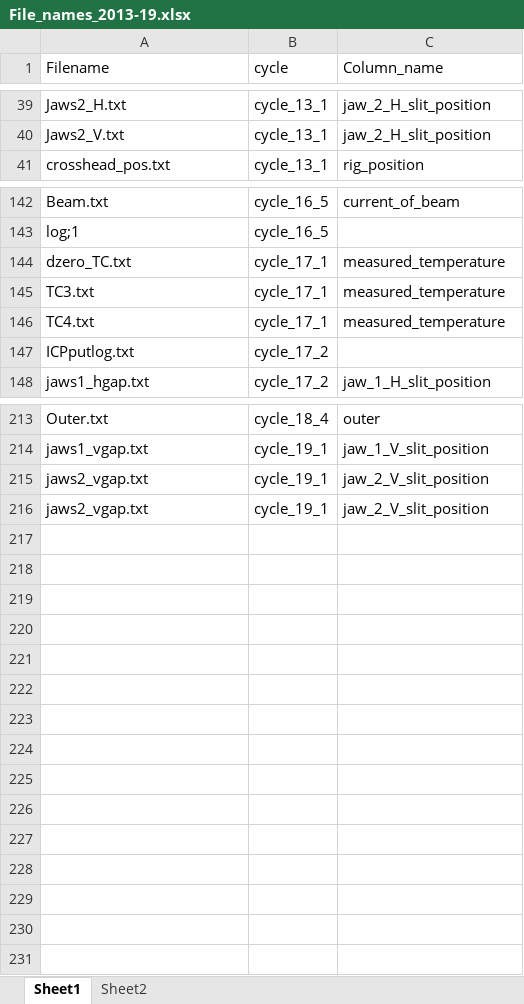
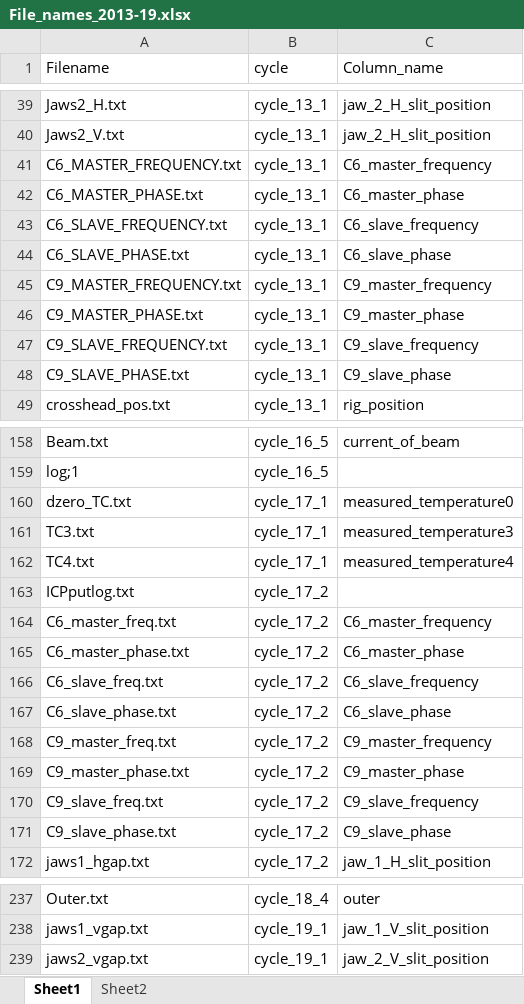
Before and after one commit to Zahaab/ENGIN-X-DATA-CLEANING, an Excel workbook: ENGIN_X_DATA_CLEANING/File_names_2013-19.xlsx, sheet Sheet1, drawn as a sheet; only a part is shown, gaps mark what is left out; values as stored, in another font and other column widths than the file's, no borders; charts and pictures not drawn; removed rows and columns are numbered as before the commit, all else as after; the diff covers the shown part only; the diff names each change by its address in the sheet, - before the commit and + after, or states it on an @@ line.

```diff
--- a/ENGIN_X_DATA_CLEANING/File_names_2013-19.xlsx (sheet Sheet1)
+++ b/ENGIN_X_DATA_CLEANING/File_names_2013-19.xlsx (sheet Sheet1)
+row 41: C6_MASTER_FREQUENCY.txt | cycle_13_1 | C6_master_frequency
+row 42: C6_MASTER_PHASE.txt | cycle_13_1 | C6_master_phase
+row 43: C6_SLAVE_FREQUENCY.txt | cycle_13_1 | C6_slave_frequency
+row 44: C6_SLAVE_PHASE.txt | cycle_13_1 | C6_slave_phase
+row 45: C9_MASTER_FREQUENCY.txt | cycle_13_1 | C9_master_frequency
+row 46: C9_MASTER_PHASE.txt | cycle_13_1 | C9_master_phase
+row 47: C9_SLAVE_FREQUENCY.txt | cycle_13_1 | C9_slave_frequency
+row 48: C9_SLAVE_PHASE.txt | cycle_13_1 | C9_slave_phase
-C160 (Column_name): measured_temperature
+C160 (Column_name): measured_temperature0
-C161 (Column_name): measured_temperature
+C161 (Column_name): measured_temperature3
-C162 (Column_name): measured_temperature
+C162 (Column_name): measured_temperature4
+row 164: C6_master_freq.txt | cycle_17_2 | C6_master_frequency
+row 165: C6_master_phase.txt | cycle_17_2 | C6_master_phase
+row 166: C6_slave_freq.txt | cycle_17_2 | C6_slave_frequency
+row 167: C6_slave_phase.txt | cycle_17_2 | C6_slave_phase
+row 168: C9_master_freq.txt | cycle_17_2 | C9_master_frequency
+row 169: C9_master_phase.txt | cycle_17_2 | C9_master_phase
+row 170: C9_slave_freq.txt | cycle_17_2 | C9_slave_frequency
+row 171: C9_slave_phase.txt | cycle_17_2 | C9_slave_phase
-row 215: jaws2_vgap.txt | cycle_19_1 | jaw_2_V_slit_position
```
Also changed, not shown: 8 added rows and 50 edited cells elsewhere in this sheet, ENGIN_X_DATA_CLEANING/Filenames.xlsx, 1 other file.
